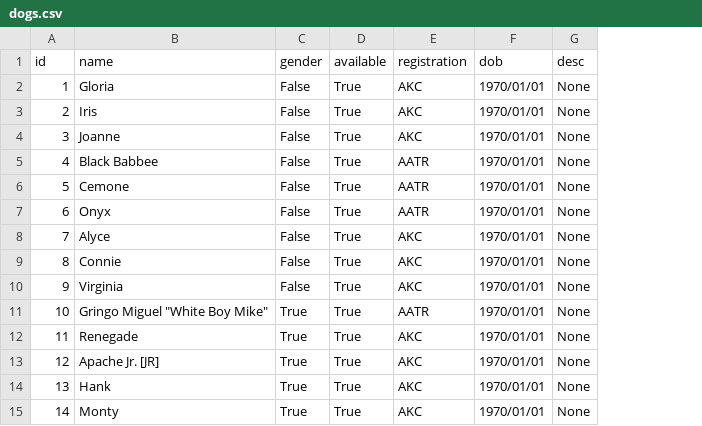
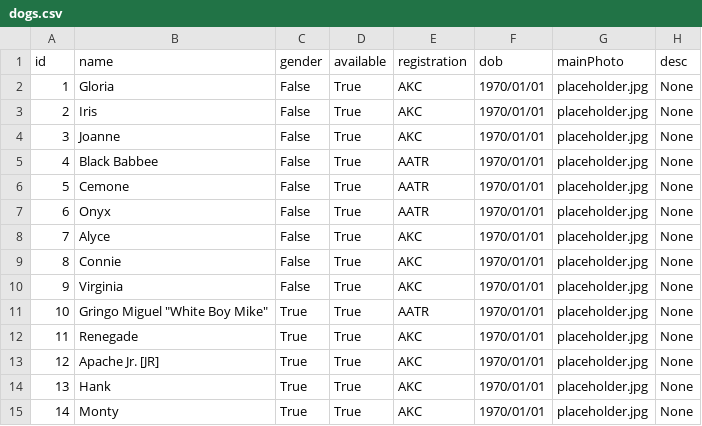
Before and after one commit to MoonBasedKas/SouthernROCAiredalesWebsite, a CSV file: app/dogs.csv, drawn as a sheet; the diff names each change by its address in the sheet, - before the commit and + after, or states it on an @@ line.

Commit message:
Added main PhotoColumn

```diff
--- a/app/dogs.csv
+++ b/app/dogs.csv
+column G (mainPhoto), rows 2-15: all placeholder.jpg
```
